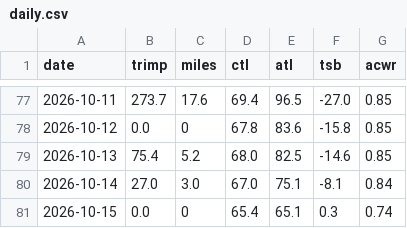
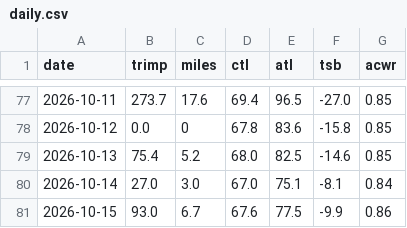
Before and after one commit to tbelliv/marathon-training, a CSV file: fitness/data/daily.csv, drawn as a sheet; only a part is shown, gaps mark what is left out.

```diff
--- a/fitness/data/daily.csv
+++ b/fitness/data/daily.csv
@@ -80,2 +80,2 @@ date,trimp,miles,ctl,atl,tsb,acwr
 2026-10-14,27.0,3.0,67.0,75.1,-8.1,0.84
-2026-10-15,0.0,0,65.4,65.1,0.3,0.74
+2026-10-15,93.0,6.7,67.6,77.5,-9.9,0.86
```
Also changed, not shown: fitness/data/activities.csv, fitness/data/hrv.csv, 5 other files.
